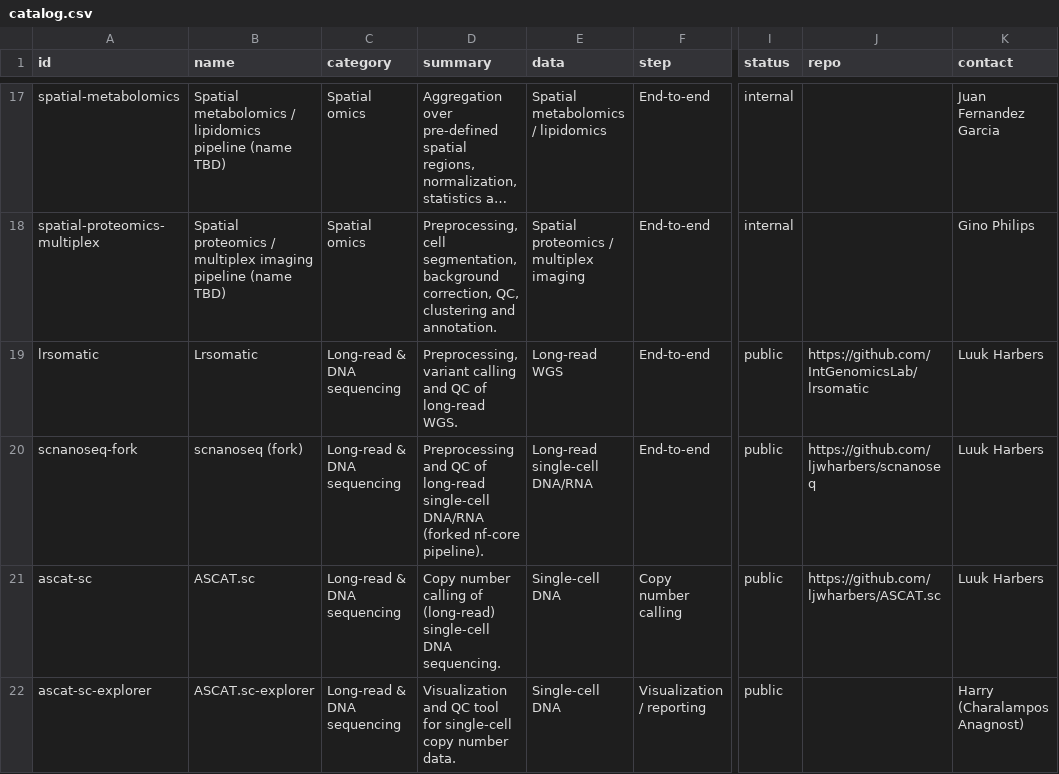
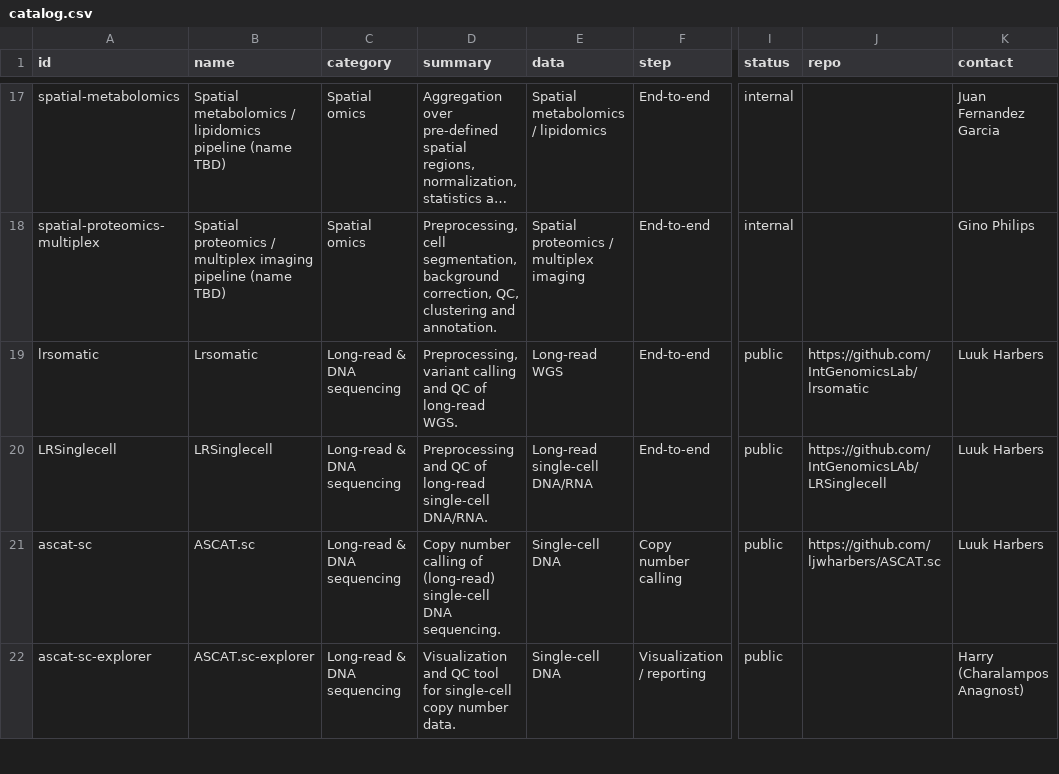
Before and after one commit to VIB-CCB-BioIT/tools-catalog, a CSV file: catalog.csv, drawn as a sheet; only a part is shown, gaps mark what is left out; long unchanged cells end in …; the diff names each change by its address in the sheet, - before the commit and + after, or states it on an @@ line.

```diff
--- a/catalog.csv
+++ b/catalog.csv
-A20 (id): scnanoseq-fork
+A20 (id): LRSinglecell
-B20 (name): scnanoseq (fork)
+B20 (name): LRSinglecell
-D20 (summary): …long-read single-cell DNA/RNA (forked nf-core pipeline).
+D20 (summary): …long-read single-cell DNA/RNA.
-J20 (repo): https://github.com/ljwharbers/scnanoseq
+J20 (repo): https://github.com/IntGenomicsLAb/LRSinglecell
```
Also changed, not shown: 1 other file.
